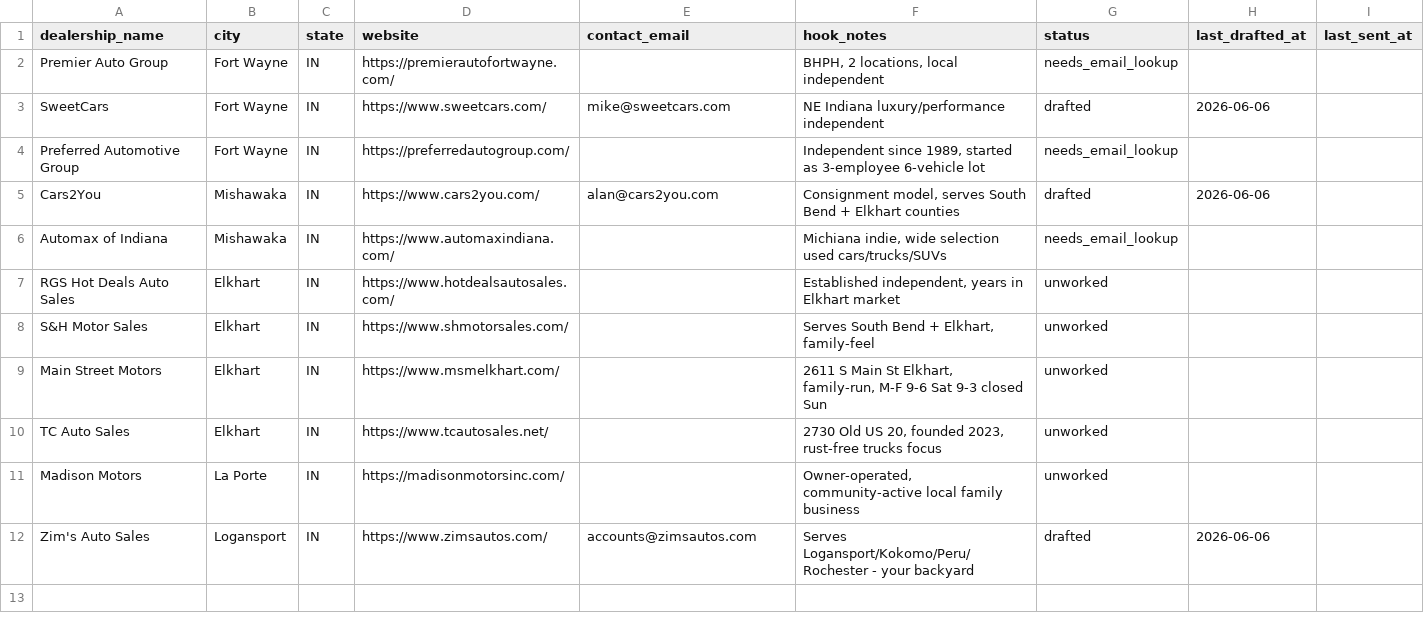
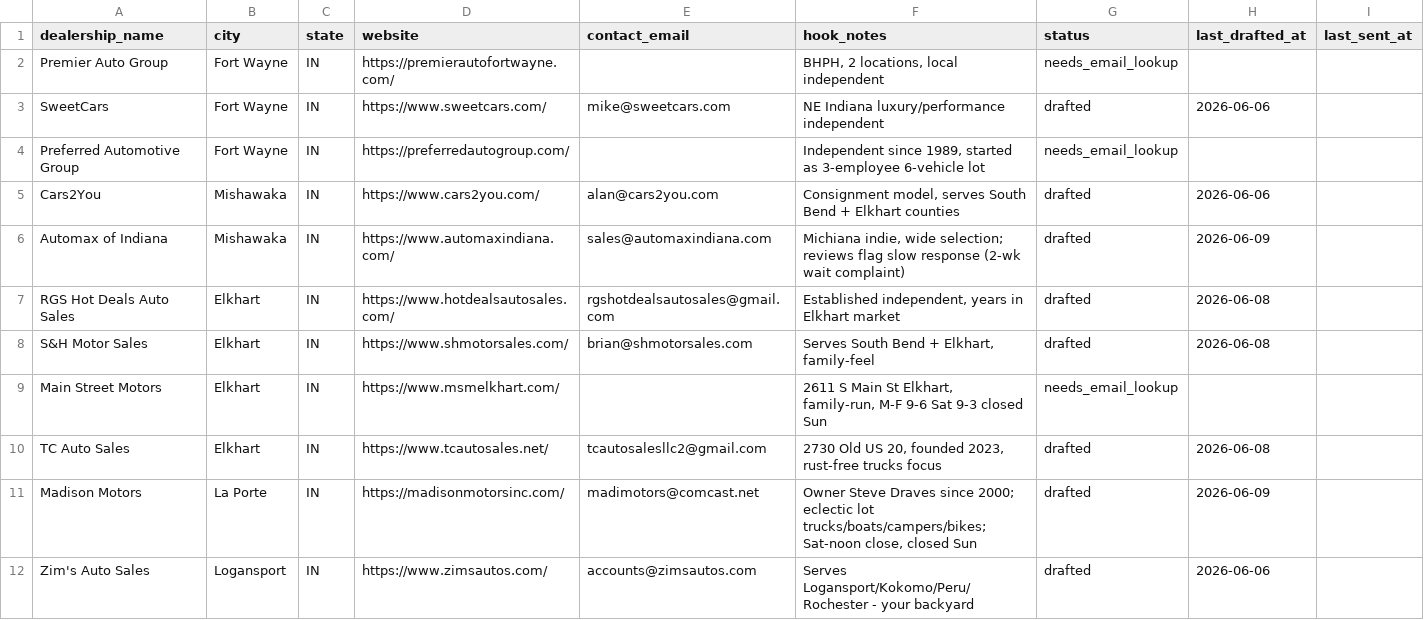
Before and after one commit to LotLink-AI/Lotlink-Marketplace, a CSV file: marketing/prospects.csv, drawn as a sheet.

```diff
--- a/marketing/prospects.csv
+++ b/marketing/prospects.csv
@@ -5,8 +5,8 @@ Preferred Automotive Group,Fort Wayne,IN,https://preferredautogroup.com/,,"Indep
 Cars2You,Mishawaka,IN,https://www.cars2you.com/,alan@cars2you.com,"Consignment model, serves South Bend + Elkhart counties",drafted,2026-06-06,
-Automax of Indiana,Mishawaka,IN,https://www.automaxindiana.com/,,"Michiana indie, wide selection used cars/trucks/SUVs",needs_email_lookup,,
-RGS Hot Deals Auto Sales,Elkhart,IN,https://www.hotdealsautosales.com/,,"Established independent, years in Elkhart market",unworked,,
-S&H Motor Sales,Elkhart,IN,https://www.shmotorsales.com/,,"Serves South Bend + Elkhart, family-feel",unworked,,
-Main Street Motors,Elkhart,IN,https://www.msmelkhart.com/,,"2611 S Main St Elkhart, family-run, M-F 9-6 Sat 9-3 closed Sun",unworked,,
-TC Auto Sales,Elkhart,IN,https://www.tcautosales.net/,,"2730 Old US 20, founded 2023, rust-free trucks focus",unworked,,
-Madison Motors,La Porte,IN,https://madisonmotorsinc.com/,,"Owner-operated, community-active local family business",unworked,,
+Automax of Indiana,Mishawaka,IN,https://www.automaxindiana.com/,sales@automaxindiana.com,"Michiana indie, wide selection; reviews flag slow response (2-wk wait complaint)",drafted,2026-06-09,
+RGS Hot Deals Auto Sales,Elkhart,IN,https://www.hotdealsautosales.com/,rgshotdealsautosales@gmail.com,"Established independent, years in Elkhart market",drafted,2026-06-08,
+S&H Motor Sales,Elkhart,IN,https://www.shmotorsales.com/,brian@shmotorsales.com,"Serves South Bend + Elkhart, family-feel",drafted,2026-06-08,
+Main Street Motors,Elkhart,IN,https://www.msmelkhart.com/,,"2611 S Main St Elkhart, family-run, M-F 9-6 Sat 9-3 closed Sun",needs_email_lookup,,
+TC Auto Sales,Elkhart,IN,https://www.tcautosales.net/,tcautosalesllc2@gmail.com,"2730 Old US 20, founded 2023, rust-free trucks focus",drafted,2026-06-08,
+Madison Motors,La Porte,IN,https://madisonmotorsinc.com/,madimotors@comcast.net,"Owner Steve Draves since 2000; eclectic lot trucks/boats/campers/bikes; Sat-noon close, closed Sun",drafted,2026-06-09,
 Zim's Auto Sales,Logansport,IN,https://www.zimsautos.com/,accounts@zimsautos.com,"Serves Logansport/Kokomo/Peru/Rochester - your backyard",drafted,2026-06-06,
```
Also changed, not shown: 24 other files.
